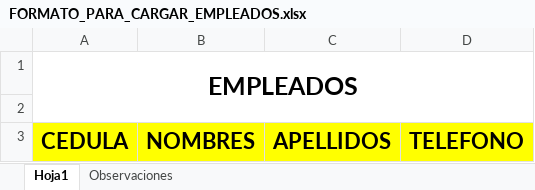
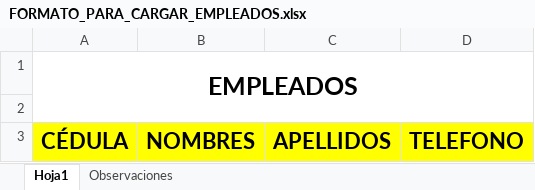
Before and after one commit to Jhonlz09/aistermcon, an Excel workbook: utils/docs/FORMATO_PARA_CARGAR_EMPLEADOS.xlsx, sheet Hoja1, drawn as a sheet; values as stored, in another font and other column widths than the file's, no borders; the diff names each change by its address in the sheet, - before the commit and + after, or states it on an @@ line.

```diff
--- a/utils/docs/FORMATO_PARA_CARGAR_EMPLEADOS.xlsx (sheet Hoja1)
+++ b/utils/docs/FORMATO_PARA_CARGAR_EMPLEADOS.xlsx (sheet Hoja1)
-A3: CEDULA
+A3: CÉDULA
```
Also changed, not shown: utils/docs/FORMATO_PARA_CARGAR_CLIENTES.xlsx, 18 other files.
